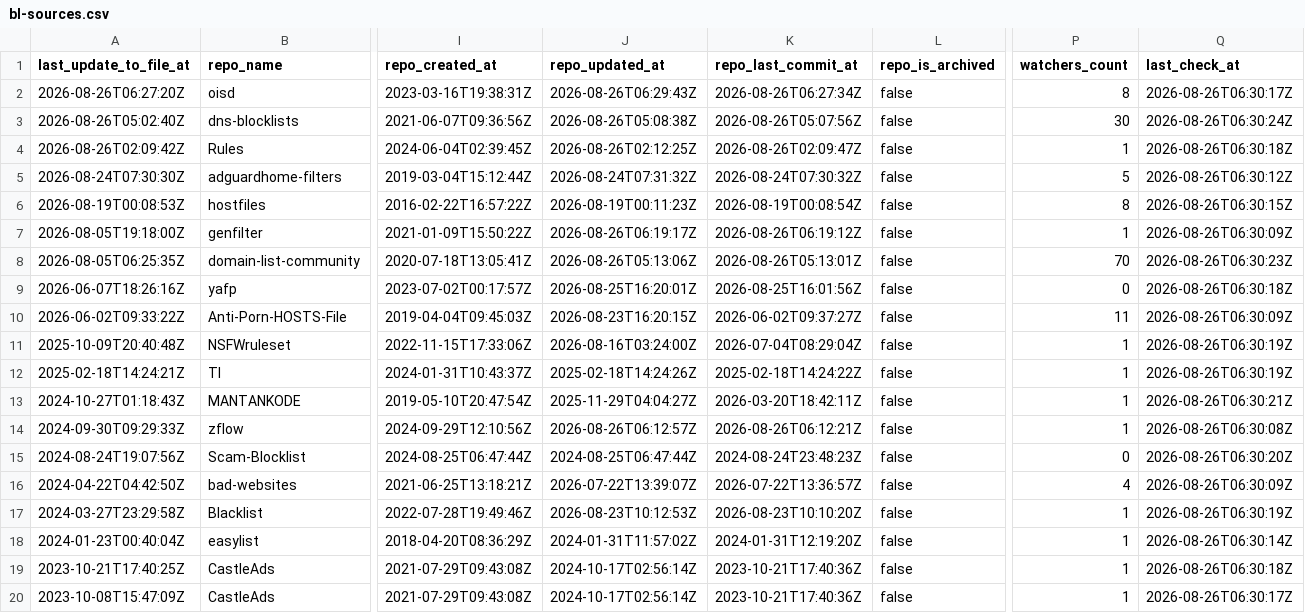
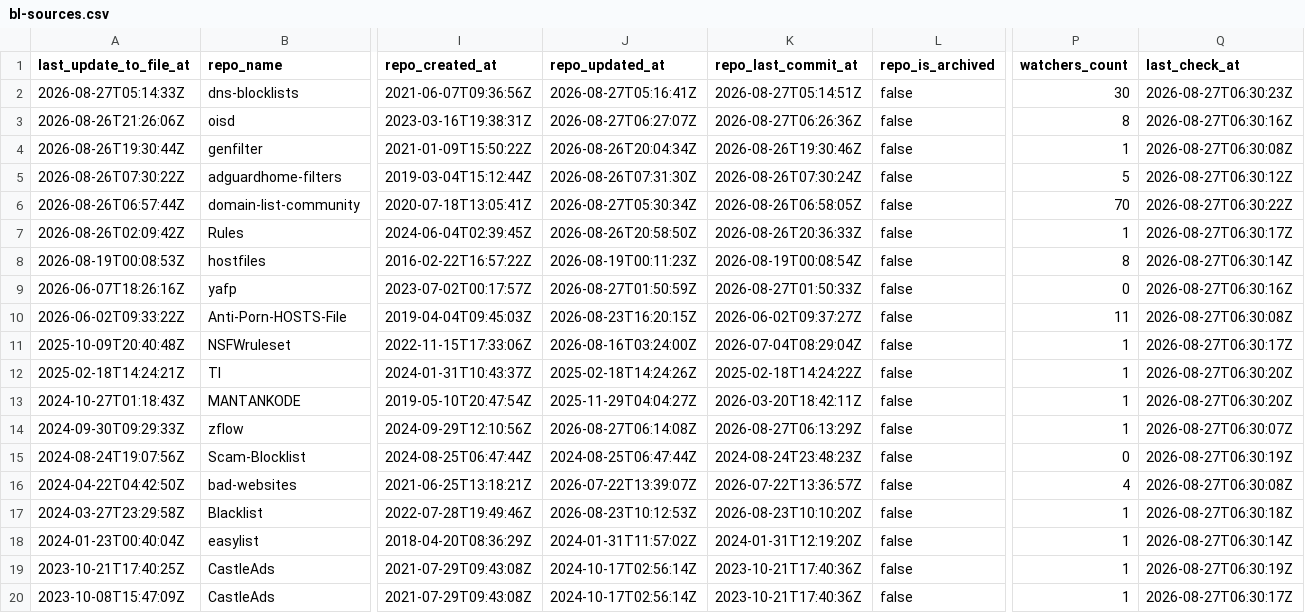
Before and after one commit to Bon-Appetit/porn-domains, a CSV file: blacklist/bl-sources.csv, drawn as a sheet; only a part is shown, gaps mark what is left out; removed rows and columns are numbered as before the commit, all else as after; rows hold the shown columns only; the diff covers the shown part only; the diff names each change by its address in the sheet, - before the commit and + after, or states it on an @@ line.

Commit message:
[AUTO] Rebuild CSV files for sources
Runtime: 00h:00m:22s

```diff
--- a/blacklist/bl-sources.csv
+++ b/blacklist/bl-sources.csv
+row 2: 2026-08-27T05:14:33Z | dns-blocklists | 2021-06-07T09:36:56Z | 2026-08-27T05:16:41Z | 2026-08-27T05:14:51Z | false | 30 | 2026-08-27T06:30:23Z
-A3 (last_update_to_file_at): 2026-08-26T06:27:20Z
+A3 (last_update_to_file_at): 2026-08-26T21:26:06Z
-J3 (repo_updated_at): 2026-08-26T06:29:43Z
+J3 (repo_updated_at): 2026-08-27T06:27:07Z
-K3 (repo_last_commit_at): 2026-08-26T06:27:34Z
+K3 (repo_last_commit_at): 2026-08-27T06:26:36Z
-Q3 (last_check_at): 2026-08-26T06:30:17Z
+Q3 (last_check_at): 2026-08-27T06:30:16Z
-row 3: 2026-08-26T05:02:40Z | dns-blocklists | 2021-06-07T09:36:56Z | 2026-08-26T05:08:38Z | 2026-08-26T05:07:56Z | false | 30 | 2026-08-26T06:30:24Z
+row 4: 2026-08-26T19:30:44Z | genfilter | 2021-01-09T15:50:22Z | 2026-08-26T20:04:34Z | 2026-08-26T19:30:46Z | false | 1 | 2026-08-27T06:30:08Z
+row 5: 2026-08-26T07:30:22Z | adguardhome-filters | 2019-03-04T15:12:44Z | 2026-08-26T07:31:30Z | 2026-08-26T07:30:24Z | false | 5 | 2026-08-27T06:30:12Z
+row 6: 2026-08-26T06:57:44Z | domain-list-community | 2020-07-18T13:05:41Z | 2026-08-27T05:30:34Z | 2026-08-26T06:58:05Z | false | 70 | 2026-08-27T06:30:22Z
-J7 (repo_updated_at): 2026-08-26T02:12:25Z
+J7 (repo_updated_at): 2026-08-26T20:58:50Z
-K7 (repo_last_commit_at): 2026-08-26T02:09:47Z
+K7 (repo_last_commit_at): 2026-08-26T20:36:33Z
-Q7 (last_check_at): 2026-08-26T06:30:18Z
+Q7 (last_check_at): 2026-08-27T06:30:17Z
-row 5: 2026-08-24T07:30:30Z | adguardhome-filters | 2019-03-04T15:12:44Z | 2026-08-24T07:31:32Z | 2026-08-24T07:30:32Z | false | 5 | 2026-08-26T06:30:12Z
-Q8 (last_check_at): 2026-08-26T06:30:15Z
+Q8 (last_check_at): 2026-08-27T06:30:14Z
-row 7: 2026-08-05T19:18:00Z | genfilter | 2021-01-09T15:50:22Z | 2026-08-26T06:19:17Z | 2026-08-26T06:19:12Z | false | 1 | 2026-08-26T06:30:09Z
-row 8: 2026-08-05T06:25:35Z | domain-list-community | 2020-07-18T13:05:41Z | 2026-08-26T05:13:06Z | 2026-08-26T05:13:01Z | false | 70 | 2026-08-26T06:30:23Z
-J9 (repo_updated_at): 2026-08-25T16:20:01Z
+J9 (repo_updated_at): 2026-08-27T01:50:59Z
-K9 (repo_last_commit_at): 2026-08-25T16:01:56Z
+K9 (repo_last_commit_at): 2026-08-27T01:50:33Z
-Q9 (last_check_at): 2026-08-26T06:30:18Z
+Q9 (last_check_at): 2026-08-27T06:30:16Z
-Q10 (last_check_at): 2026-08-26T06:30:09Z
+Q10 (last_check_at): 2026-08-27T06:30:08Z
-Q11 (last_check_at): 2026-08-26T06:30:19Z
+Q11 (last_check_at): 2026-08-27T06:30:17Z
-Q12 (last_check_at): 2026-08-26T06:30:19Z
+Q12 (last_check_at): 2026-08-27T06:30:20Z
-Q13 (last_check_at): 2026-08-26T06:30:21Z
+Q13 (last_check_at): 2026-08-27T06:30:20Z
-J14 (repo_updated_at): 2026-08-26T06:12:57Z
+J14 (repo_updated_at): 2026-08-27T06:14:08Z
-K14 (repo_last_commit_at): 2026-08-26T06:12:21Z
+K14 (repo_last_commit_at): 2026-08-27T06:13:29Z
-Q14 (last_check_at): 2026-08-26T06:30:08Z
+Q14 (last_check_at): 2026-08-27T06:30:07Z
-Q15 (last_check_at): 2026-08-26T06:30:20Z
+Q15 (last_check_at): 2026-08-27T06:30:19Z
-Q16 (last_check_at): 2026-08-26T06:30:09Z
+Q16 (last_check_at): 2026-08-27T06:30:08Z
-Q17 (last_check_at): 2026-08-26T06:30:19Z
+Q17 (last_check_at): 2026-08-27T06:30:18Z
-Q18 (last_check_at): 2026-08-26T06:30:14Z
+Q18 (last_check_at): 2026-08-27T06:30:14Z
-Q19 (last_check_at): 2026-08-26T06:30:18Z
+Q19 (last_check_at): 2026-08-27T06:30:19Z
-Q20 (last_check_at): 2026-08-26T06:30:17Z
+Q20 (last_check_at): 2026-08-27T06:30:17Z
```
Also changed, not shown: 24 edited cells elsewhere in this file.
